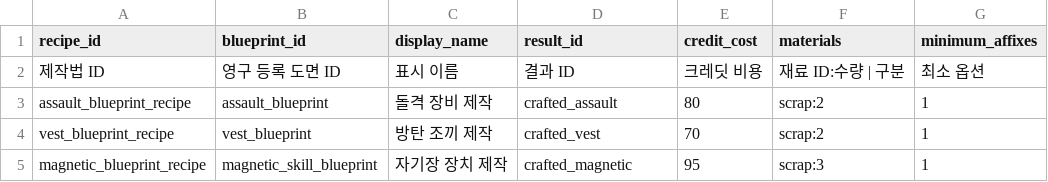
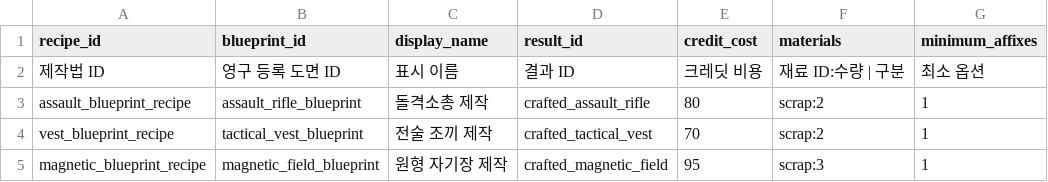
Before and after one commit to aedws/SFH, a CSV file: game/features/p5_hub_progression/data/recipe.csv, drawn as a sheet; only a part is shown; the diff names each change by its address in the sheet, - before the commit and + after, or states it on an @@ line.

```diff
--- a/game/features/p5_hub_progression/data/recipe.csv
+++ b/game/features/p5_hub_progression/data/recipe.csv
-B3 (blueprint_id): assault_blueprint
+B3 (blueprint_id): assault_rifle_blueprint
-C3 (display_name): 돌격 장비 제작
+C3 (display_name): 돌격소총 제작
-D3 (result_id): crafted_assault
+D3 (result_id): crafted_assault_rifle
-B4 (blueprint_id): vest_blueprint
+B4 (blueprint_id): tactical_vest_blueprint
-C4 (display_name): 방탄 조끼 제작
+C4 (display_name): 전술 조끼 제작
-D4 (result_id): crafted_vest
+D4 (result_id): crafted_tactical_vest
-B5 (blueprint_id): magnetic_skill_blueprint
+B5 (blueprint_id): magnetic_field_blueprint
-C5 (display_name): 자기장 장치 제작
+C5 (display_name): 원형 자기장 제작
-D5 (result_id): crafted_magnetic
+D5 (result_id): crafted_magnetic_field
```
Also changed, not shown: game/features/p5_hub_progression/data/codex.csv, game/features/p5_hub_progression/data/operation_preset.csv, 21 other files.
